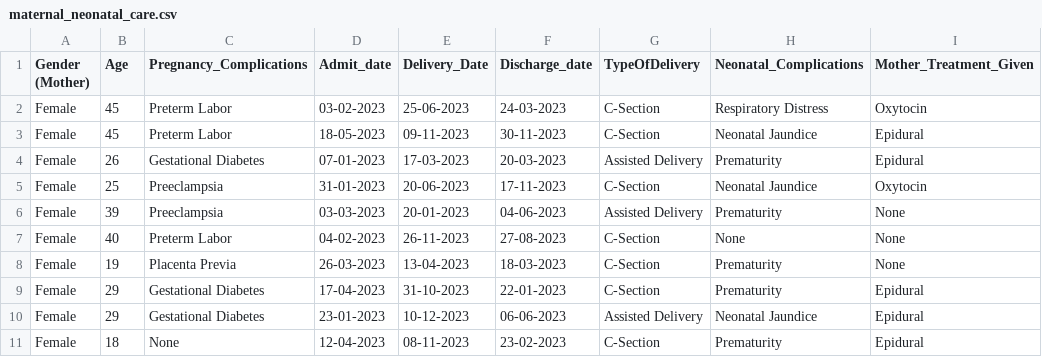
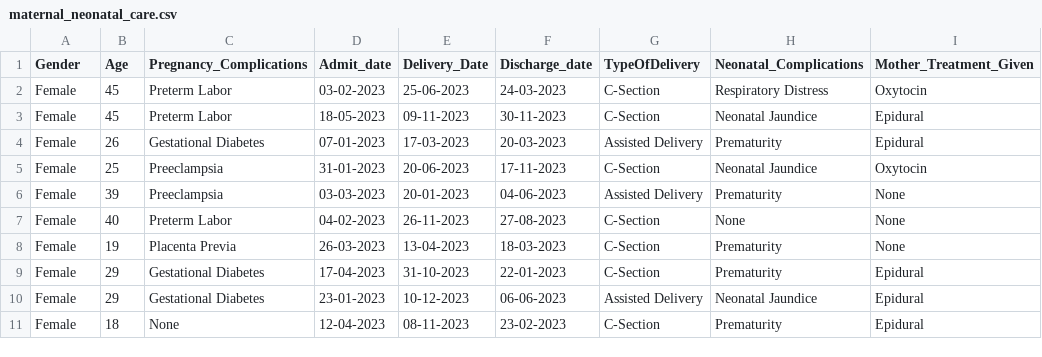
Before and after one commit to gracecdavid/API_Assignment, a CSV file: maternal_neonatal_care.csv, drawn as a sheet; only a part is shown; the diff names each change by its address in the sheet, - before the commit and + after, or states it on an @@ line.

Commit message:
Add files via upload

```diff
--- a/maternal_neonatal_care.csv
+++ b/maternal_neonatal_care.csv
-A1: Gender (Mother)
+A1: Gender
```
